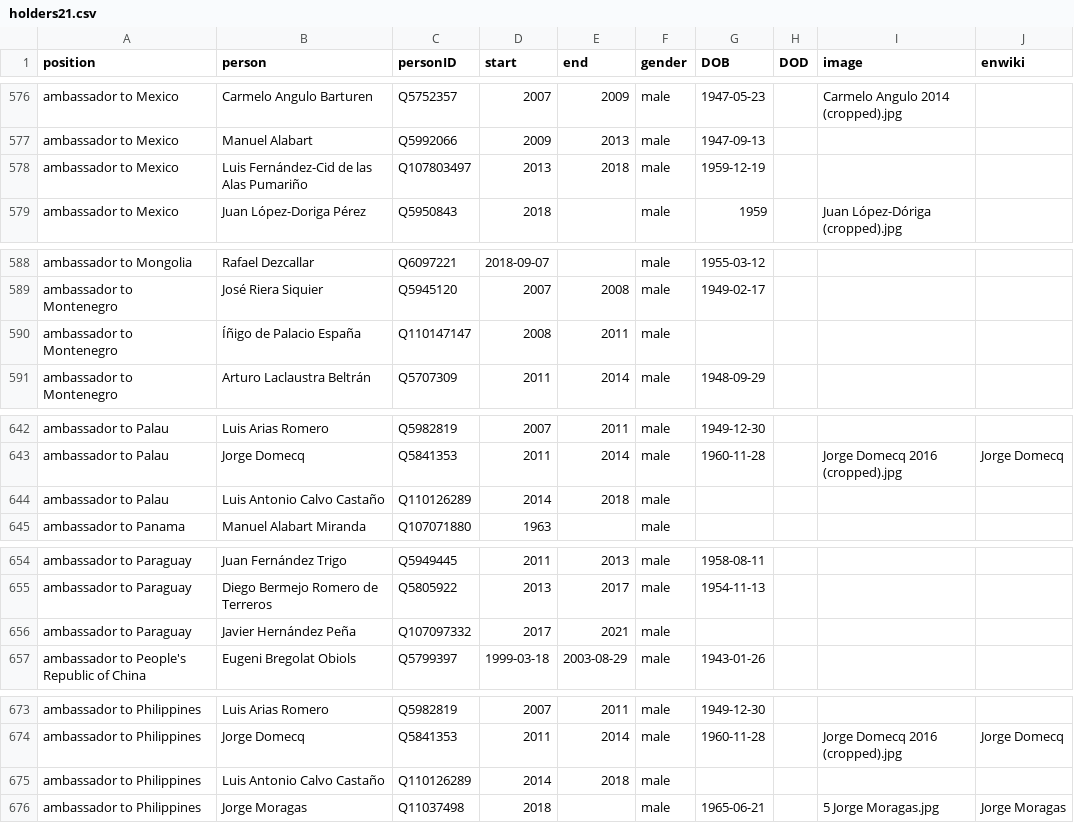
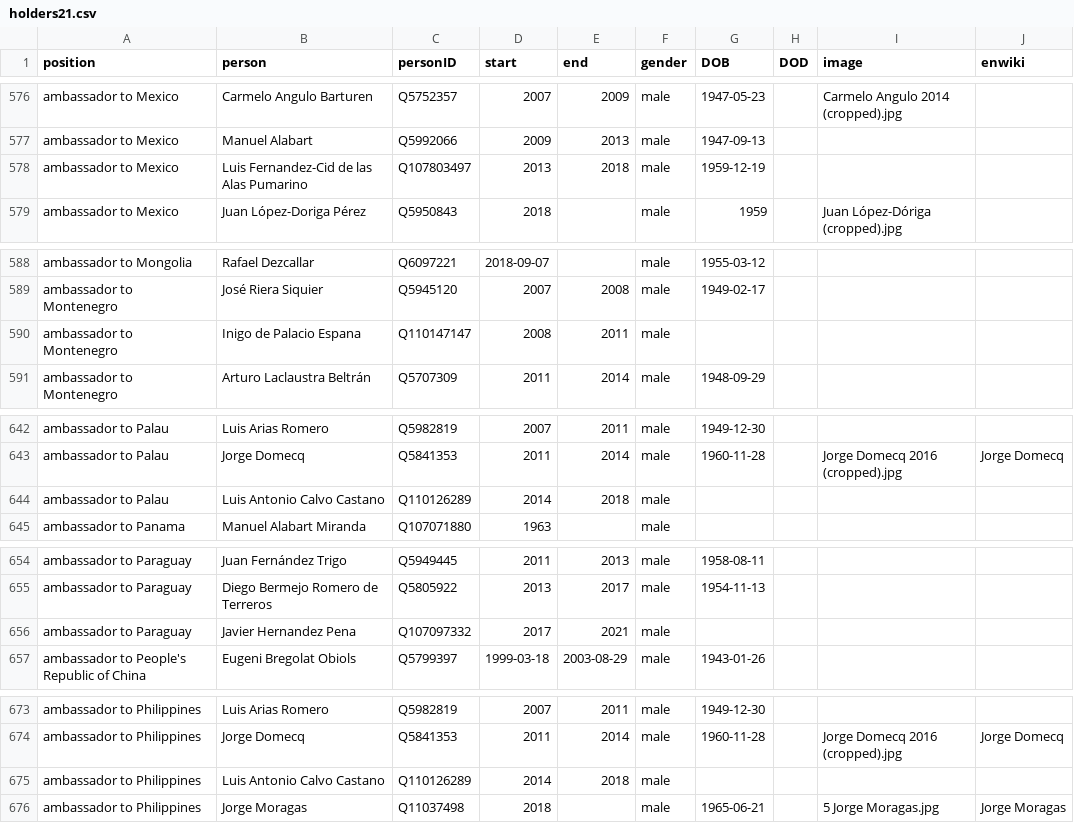
Before and after one commit to every-politician-scrapers/spain-ministers, a CSV file: html/holders21.csv, drawn as a sheet; only a part is shown, gaps mark what is left out; the diff covers the shown part only.

```diff
--- a/html/holders21.csv
+++ b/html/holders21.csv
@@ -577,3 +577,3 @@ ambassador to Mexico,Carmelo Angulo Barturen,Q5752357,2007,2009,male,1947-05-23,
 ambassador to Mexico,Manuel Alabart,Q5992066,2009,2013,male,1947-09-13,,,
-ambassador to Mexico,Luis Fernández-Cid de las Alas Pumariño,Q107803497,2013,2018,male,1959-12-19,,,
+ambassador to Mexico,Luis Fernandez-Cid de las Alas Pumarino,Q107803497,2013,2018,male,1959-12-19,,,
 ambassador to Mexico,Juan López-Doriga Pérez,Q5950843,2018,,male,1959,,Juan López-Dóriga (cropped).jpg,
@@ -589,3 +589,3 @@ ambassador to Mongolia,Rafael Dezcallar,Q6097221,2018-09-07,,male,1955-03-12,,,
 ambassador to Montenegro,José Riera Siquier,Q5945120,2007,2008,male,1949-02-17,,,
-ambassador to Montenegro,Íñigo de Palacio España,Q110147147,2008,2011,male,,,,
+ambassador to Montenegro,Inigo de Palacio Espana,Q110147147,2008,2011,male,,,,
 ambassador to Montenegro,Arturo Laclaustra Beltrán,Q5707309,2011,2014,male,1948-09-29,,,
@@ -643,3 +643,3 @@ ambassador to Palau,Luis Arias Romero,Q5982819,2007,2011,male,1949-12-30,,,
 ambassador to Palau,Jorge Domecq,Q5841353,2011,2014,male,1960-11-28,,Jorge Domecq 2016 (cropped).jpg,Jorge Domecq
-ambassador to Palau,Luis Antonio Calvo Castaño,Q110126289,2014,2018,male,,,,
+ambassador to Palau,Luis Antonio Calvo Castano,Q110126289,2014,2018,male,,,,
 ambassador to Panama,Manuel Alabart Miranda,Q107071880,1963,,male,,,,
@@ -655,3 +655,3 @@ ambassador to Paraguay,Juan Fernández Trigo,Q5949445,2011,2013,male,1958-08-11,
 ambassador to Paraguay,Diego Bermejo Romero de Terreros,Q5805922,2013,2017,male,1954-11-13,,,
-ambassador to Paraguay,Javier Hernández Peña,Q107097332,2017,2021,male,,,,
+ambassador to Paraguay,Javier Hernandez Pena,Q107097332,2017,2021,male,,,,
 ambassador to People's Republic of China,Eugeni Bregolat Obiols,Q5799397,1999-03-18,2003-08-29,male,1943-01-26,,,
@@ -674,3 +674,3 @@ ambassador to Philippines,Luis Arias Romero,Q5982819,2007,2011,male,1949-12-30,,
 ambassador to Philippines,Jorge Domecq,Q5841353,2011,2014,male,1960-11-28,,Jorge Domecq 2016 (cropped).jpg,Jorge Domecq
-ambassador to Philippines,Luis Antonio Calvo Castaño,Q110126289,2014,2018,male,,,,
+ambassador to Philippines,Luis Antonio Calvo Castano,Q110126289,2014,2018,male,,,,
 ambassador to Philippines,Jorge Moragas,Q11037498,2018,,male,1965-06-21,,5 Jorge Moragas.jpg,Jorge Moragas
```
Also changed, not shown: 9 edited cells elsewhere in this file.
